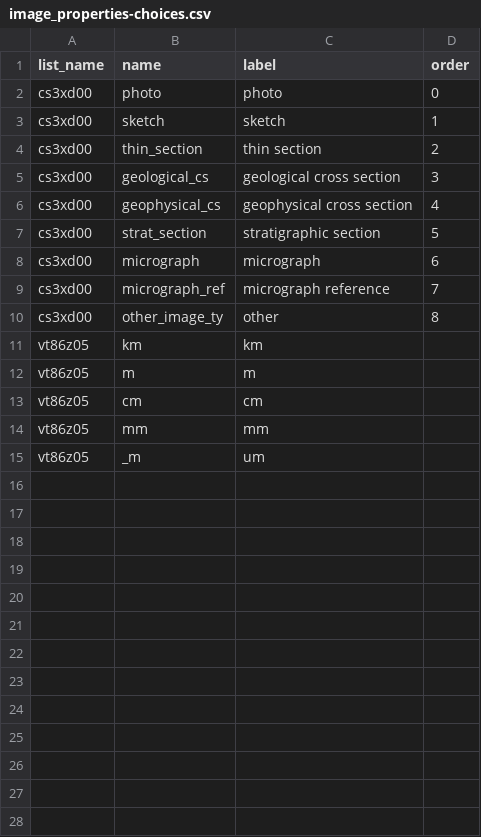
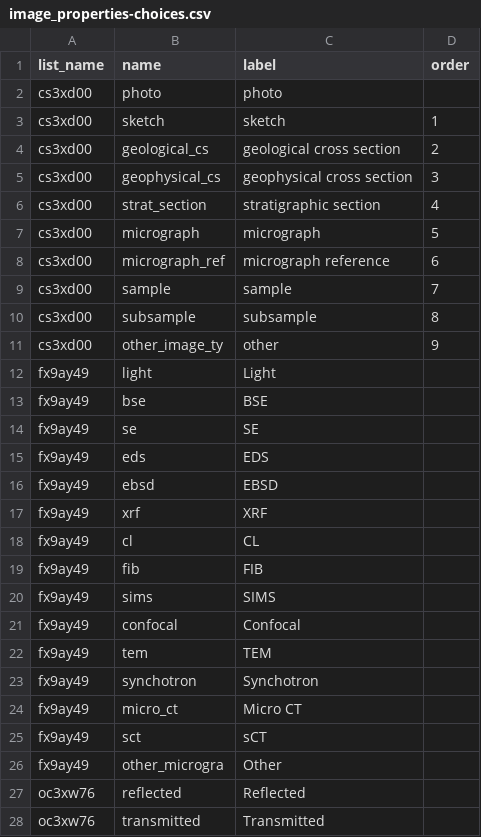
Before and after one commit to StraboSpot/strabo-mobile, a CSV file: www/app/data-models/image_properties-choices.csv, drawn as a sheet; only a part is shown; the shorter side is filled out with more unchanged rows; the diff covers the shown part only.

Commit message:
Micro: added image property fields

```diff
--- a/www/app/data-models/image_properties-choices.csv
+++ b/www/app/data-models/image_properties-choices.csv
@@ -1,10 +1,28 @@
 list_name,name,label,order
-cs3xd00,photo,photo,0
+cs3xd00,photo,photo,
 cs3xd00,sketch,sketch,1
-cs3xd00,thin_section,thin section,2
-cs3xd00,geological_cs,geological cross section,3
-cs3xd00,geophysical_cs,geophysical cross section,4
-cs3xd00,strat_section,stratigraphic section,5
-cs3xd00,micrograph,micrograph,6
-cs3xd00,micrograph_ref,micrograph reference,7
-cs3xd00,other_image_ty,other,8
+cs3xd00,geological_cs,geological cross section,2
+cs3xd00,geophysical_cs,geophysical cross section,3
+cs3xd00,strat_section,stratigraphic section,4
+cs3xd00,micrograph,micrograph,5
+cs3xd00,micrograph_ref,micrograph reference,6
+cs3xd00,sample,sample,7
+cs3xd00,subsample,subsample,8
+cs3xd00,other_image_ty,other,9
+fx9ay49,light,Light,
+fx9ay49,bse,BSE,
+fx9ay49,se,SE,
+fx9ay49,eds,EDS,
+fx9ay49,ebsd,EBSD,
+fx9ay49,xrf,XRF,
+fx9ay49,cl,CL,
+fx9ay49,fib,FIB,
+fx9ay49,sims,SIMS,
+fx9ay49,confocal,Confocal,
+fx9ay49,tem,TEM,
+fx9ay49,synchotron,Synchotron,
+fx9ay49,micro_ct,Micro CT,
+fx9ay49,sct,sCT,
+fx9ay49,other_microgra,Other,
+oc3xw76,reflected,Reflected,
+oc3xw76,transmitted,Transmitted,
```
Also changed, not shown: 11 added rows elsewhere in this file, www/app/data-models/image_properties-survey.csv, 2 other files.
